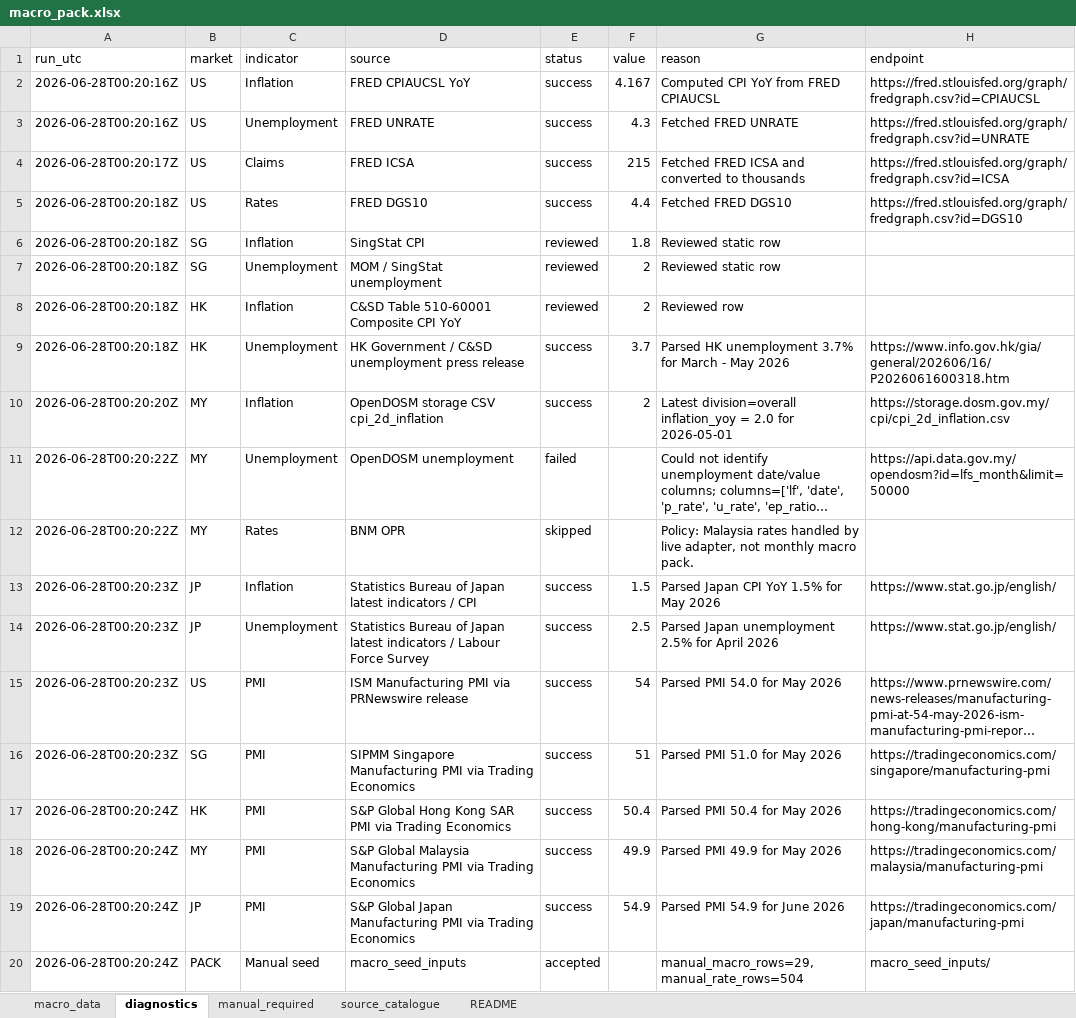
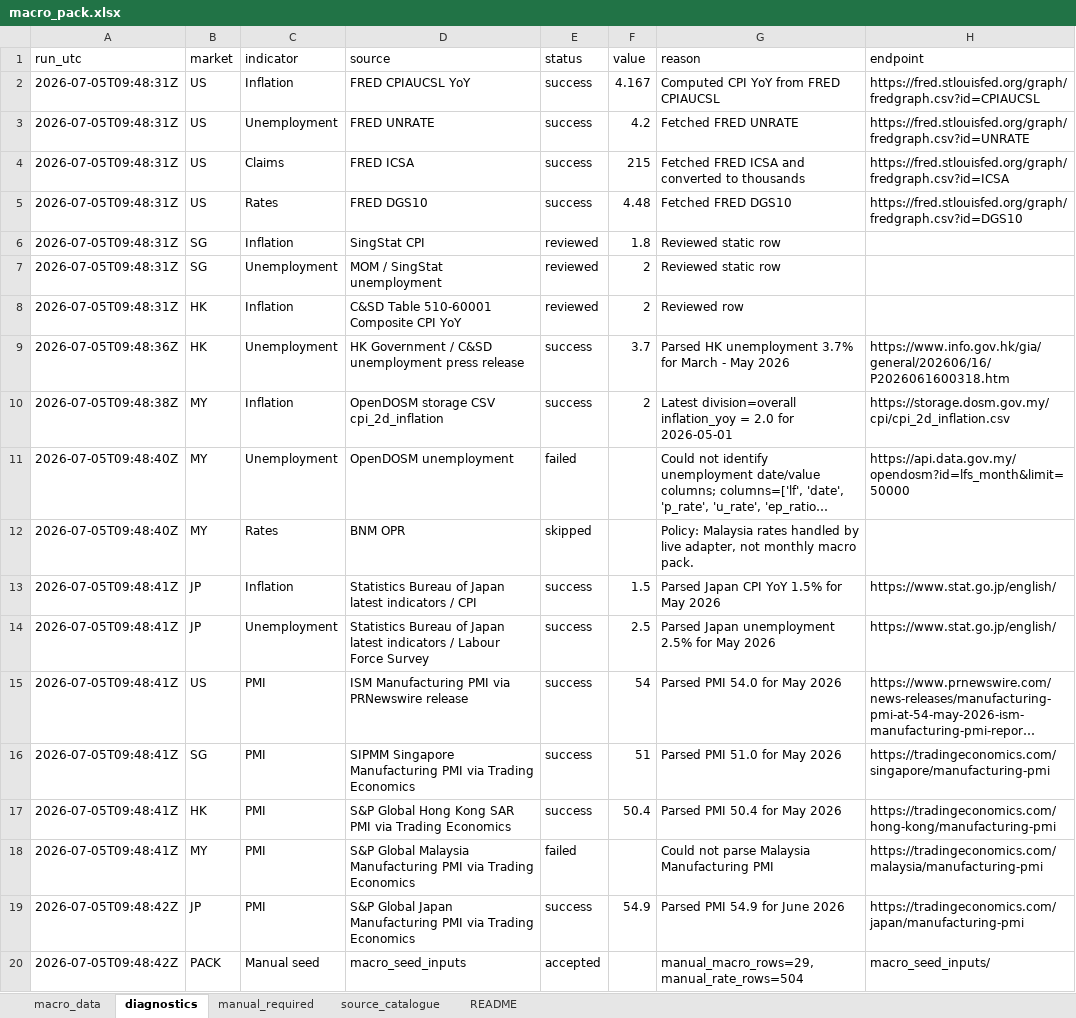
Before and after one commit to phankf-star/sg-tactical-wealth-allocator, an Excel workbook: macro_pack_latest/macro_pack.xlsx, sheet diagnostics, drawn as a sheet; long unchanged cells end in …; values as stored, in another font and other column widths than the file's, no borders; the diff names each change by its address in the sheet, - before the commit and + after, or states it on an @@ line.

```diff
--- a/macro_pack_latest/macro_pack.xlsx (sheet diagnostics)
+++ b/macro_pack_latest/macro_pack.xlsx (sheet diagnostics)
-A2:A3 (run_utc): 2026-06-28T00:20:16Z
+A2:A3 (run_utc): 2026-07-05T09:48:31Z
-F3 (value): 4.3
+F3 (value): 4.2
-A4 (run_utc): 2026-06-28T00:20:17Z
+A4 (run_utc): 2026-07-05T09:48:31Z
-A5:A8 (run_utc): 2026-06-28T00:20:18Z
+A5:A8 (run_utc): 2026-07-05T09:48:31Z
-F5 (value): 4.4
+F5 (value): 4.48
-A9 (run_utc): 2026-06-28T00:20:18Z
+A9 (run_utc): 2026-07-05T09:48:36Z
-A10 (run_utc): 2026-06-28T00:20:20Z
+A10 (run_utc): 2026-07-05T09:48:38Z
-A11:A12 (run_utc): 2026-06-28T00:20:22Z
+A11:A12 (run_utc): 2026-07-05T09:48:40Z
-A13:A16 (run_utc): 2026-06-28T00:20:23Z
+A13:A16 (run_utc): 2026-07-05T09:48:41Z
-G14 (reason): Parsed Japan unemployment 2.5% for April 2026
+G14 (reason): Parsed Japan unemployment 2.5% for May 2026
-A17:A18 (run_utc): 2026-06-28T00:20:24Z
+A17:A18 (run_utc): 2026-07-05T09:48:41Z
-E18 (status): success
+E18 (status): failed
-F18 (value): 49.9
+F18 (value): (empty)
-G18 (reason): Parsed PMI 49.9 for May 2026
+G18 (reason): Could not parse Malaysia Manufacturing PMI
-A19:A20 (run_utc): 2026-06-28T00:20:24Z
+A19:A20 (run_utc): 2026-07-05T09:48:42Z
```
Also changed, not shown: sheet macro_data, sheet manual_required, sheet README, 6 other files.
